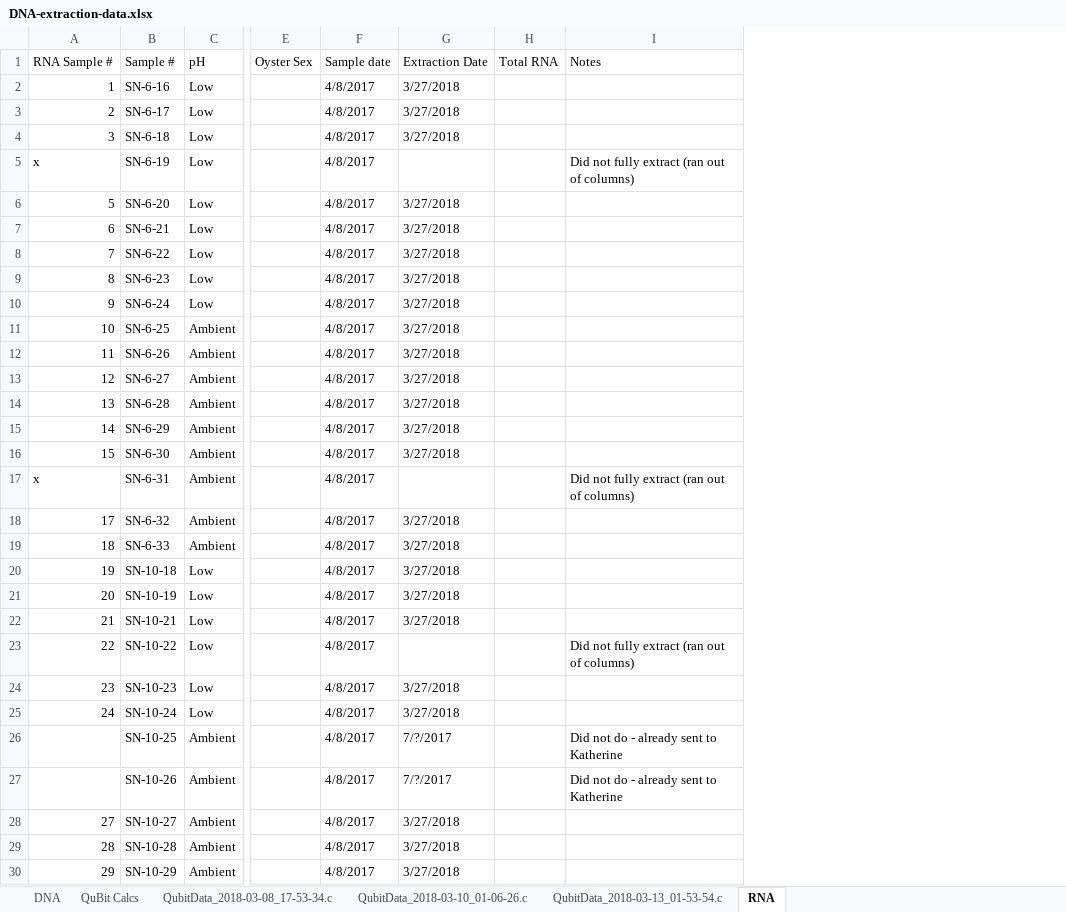
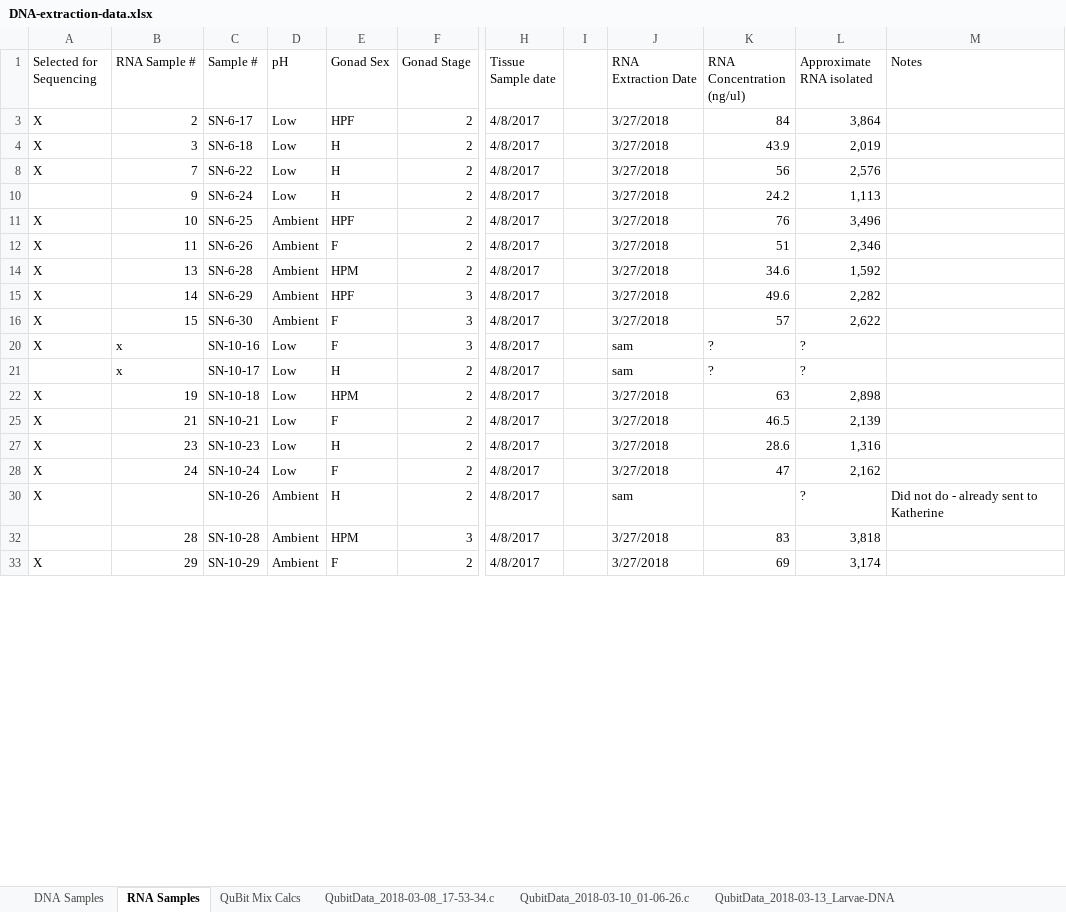
Before and after one commit to laurahspencer/O.lurida_Stress, an Excel workbook: Data/Larval-DNA/DNA-extraction-data.xlsx, sheet RNA Samples, drawn as a sheet; only a part is shown, gaps mark what is left out; values as stored, in another font and other column widths than the file's, no cell formats; removed rows and columns are numbered as before the commit, all else as after; rows hold the shown columns only; the diff covers the shown part only; the diff names each change by its address in the sheet, - before the commit and + after, or states it on an @@ line.

Commit message:
quant-seq sample selection

```diff
--- a/Data/Larval-DNA/DNA-extraction-data.xlsx (sheet RNA Samples)
+++ b/Data/Larval-DNA/DNA-extraction-data.xlsx (sheet RNA Samples)
-sheet tab: DNA
+sheet tab: DNA Samples
-sheet tab: QuBit Calcs
+sheet tab: QuBit Mix Calcs
-sheet tab: QubitData_2018-03-13_01-53-54.c
+sheet tab: QubitData_2018-03-13_Larvae-DNA
-sheet tab: RNA
+sheet tab: RNA Samples
@@ sheet tab order changed: DNA Samples | RNA Samples | QuBit Mix Calcs | QubitData_2018-03-08_17-53-34.c | QubitData_2018-03-10_01-06-26.c | QubitData_2018-03-13_Larvae-DNA @@
+column A (Selected for Sequencing), rows 3-20: X | X | X |  | X | X | X | X | X | X; rows 22-33: X | X | X | X | X |  | X
+column E (Gonad Sex), rows 3-20: HPF | H | H | H | HPF | F | HPM | HPF | F | F; rows 22-33: HPM | F | H | F | H | HPM | F
+column F (Gonad Stage), rows 3-20: 2 | 2 | 2 | 2 | 2 | 2 | 2 | 3 | 3 | 3; rows 22-33: 2 | 2 | 2 | 2 | 2 | 3 | 2
-column E (Oyster Sex), empty
+column I, empty
-column H (Total RNA), empty
+column K (RNA Concentration (ng/ul)), rows 3-20: 84 | 43.9 | 56 | 24.2 | 76 | 51 | 34.6 | 49.6 | 57 | ?; rows 22-33: 63 | 46.5 | 28.6 | 47 |  | 83 | 69
+column L (Approximate RNA isolated), rows 3-20: 3,864 | 2,019 | 2,576 | 1,113 | 3,496 | 2,346 | 1,592 | 2,282 | 2,622 | ?; rows 22-33: 2,898 | 2,139 | 1,316 | 2,162 | ? | 3,818 | 3,174
-H1: Sample date
+H1: Tissue Sample date
-J1: Extraction Date
+J1: RNA Extraction Date
-row 2: 1 | SN-6-16 | Low |  | 4/8/2017 | 3/27/2018
-row 5: x | SN-6-19 | Low |  | 4/8/2017 |  |  | Did not fully extract (ran out of columns)
-row 6: 5 | SN-6-20 | Low |  | 4/8/2017 | 3/27/2018
-row 7: 6 | SN-6-21 | Low |  | 4/8/2017 | 3/27/2018
-row 9: 8 | SN-6-23 | Low |  | 4/8/2017 | 3/27/2018
-row 13: 12 | SN-6-27 | Ambient |  | 4/8/2017 | 3/27/2018
-C20 (Sample #): SN-6-31
+C20 (Sample #): SN-10-16
-D20 (pH): Ambient
+D20 (pH): Low
-J20 (RNA Extraction Date): (empty)
+J20 (RNA Extraction Date): sam
-M20 (Notes): Did not fully extract (ran out of columns)
+M20 (Notes): (empty)
-row 18: 17 | SN-6-32 | Ambient |  | 4/8/2017 | 3/27/2018
-row 19: 18 | SN-6-33 | Ambient |  | 4/8/2017 | 3/27/2018
+row 21:  | x | SN-10-17 | Low | H | 2 | 4/8/2017 |  | sam | ? | ?
-row 21: 20 | SN-10-19 | Low |  | 4/8/2017 | 3/27/2018
-row 23: 22 | SN-10-22 | Low |  | 4/8/2017 |  |  | Did not fully extract (ran out of columns)
-row 26:  | SN-10-25 | Ambient |  | 4/8/2017 | 7/?/2017 |  | Did not do - already sent to Katherine
-J30 (RNA Extraction Date): 7/?/2017
+J30 (RNA Extraction Date): sam
-row 28: 27 | SN-10-27 | Ambient |  | 4/8/2017 | 3/27/2018
```
Also changed, not shown: 8 removed rows and 17 edited cells elsewhere in this sheet, sheet QuBit Mix Calcs, other sheet tabs, cell formats, hidden cells, Data/2017-Oly-Histo-Results-REDO.xlsx, Data/Larvae-Data.xlsx, 3 other files.
